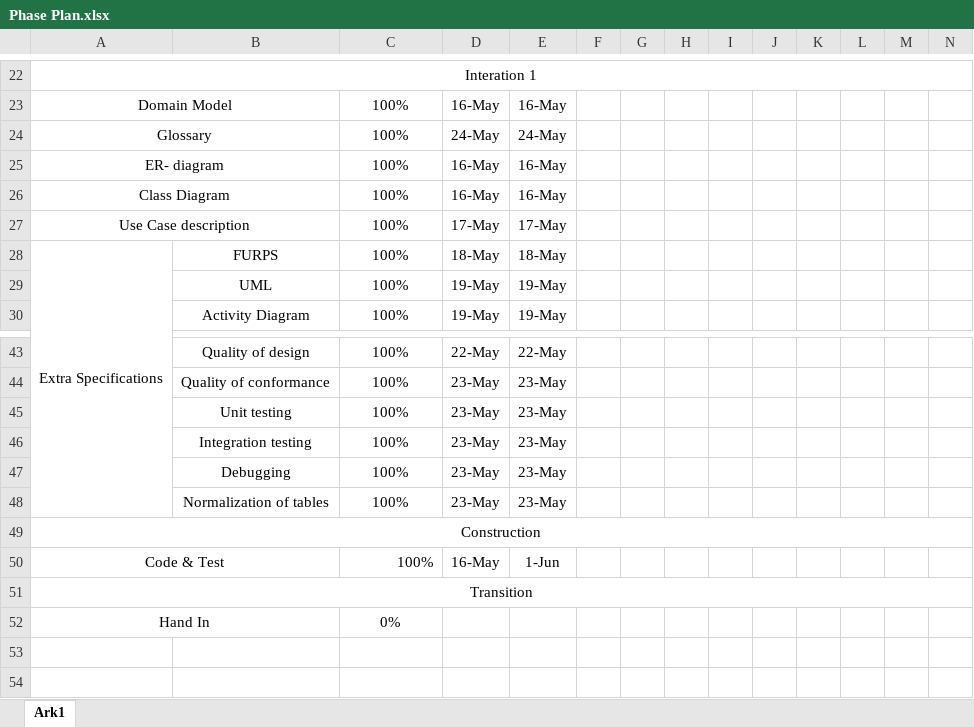
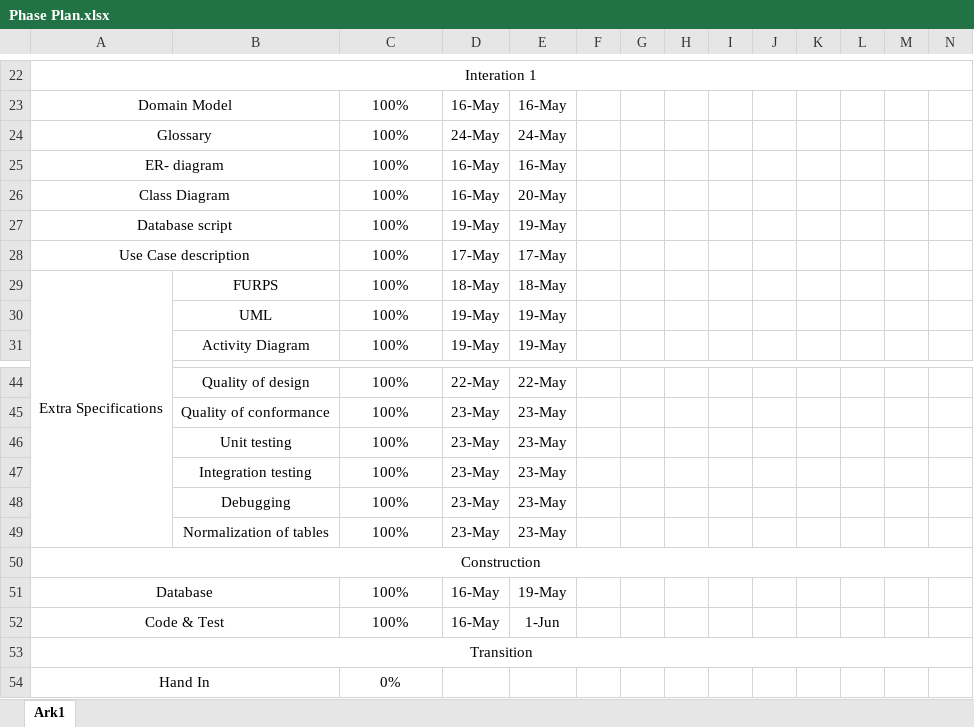
Before and after one commit to Sintry1/CovidProject, an Excel workbook: UML/Phase Plan.xlsx, sheet Ark1, drawn as a sheet; only a part is shown, gaps mark what is left out; values as stored, in another font and other column widths than the file's, no borders; addresses are those after the commit; rows hold the shown columns only; the diff names each change by its address in the sheet, - before the commit and + after, or states it on an @@ line.

```diff
--- a/UML/Phase Plan.xlsx (sheet Ark1)
+++ b/UML/Phase Plan.xlsx (sheet Ark1)
-E26: 16-May
+E26: 20-May
+row 27: Database script |  | 100% | 19-May | 19-May
+row 51: Database |  | 100% | 16-May | 19-May
-C52 alignment: right
+C52 alignment: center
```
Also changed, not shown: 9 other files.
